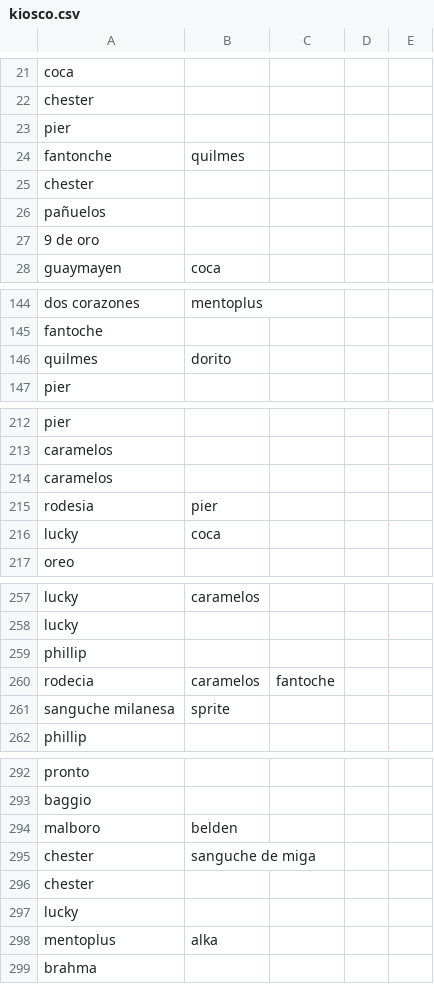
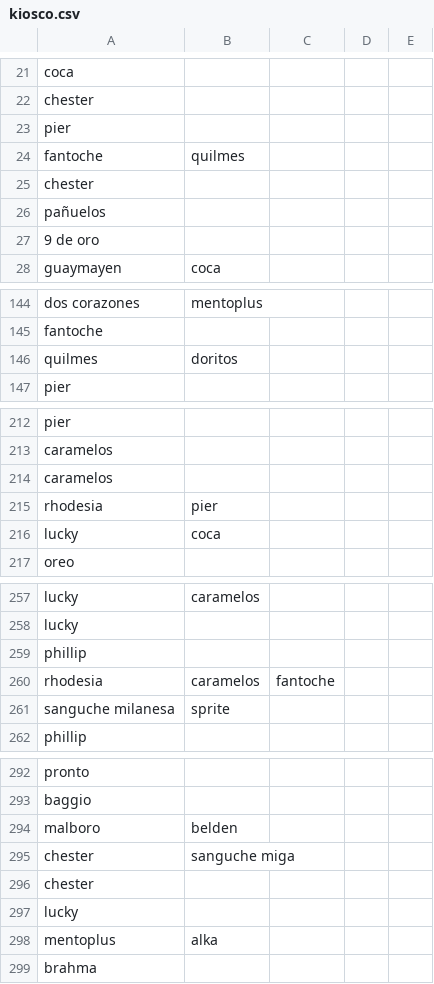
Before and after one commit to nicosurgen/Small-market, a CSV file: kiosco.csv, drawn as a sheet; only a part is shown, gaps mark what is left out; the diff covers the shown part only.

```diff
--- a/kiosco.csv
+++ b/kiosco.csv
@@ -23,3 +23,3 @@ chester,,,,
 pier,,,,
-fantonche,quilmes,,,
+fantoche,quilmes,,,
 chester,,,,
@@ -145,3 +145,3 @@ dos corazones,mentoplus,,,
 fantoche,,,,
-quilmes,dorito,,,
+quilmes,doritos,,,
 pier,,,,
@@ -214,3 +214,3 @@ caramelos,,,,
 caramelos,,,,
-rodesia,pier,,,
+rhodesia,pier,,,
 lucky,coca,,,
@@ -259,3 +259,3 @@ lucky,,,,
 phillip,,,,
-rodecia,caramelos,fantoche,,
+rhodesia,caramelos,fantoche,,
 sanguche milanesa,sprite,,,
@@ -294,3 +294,3 @@ baggio,,,,
 malboro,belden,,,
-chester,sanguche de miga,,,
+chester,sanguche miga,,,
 chester,,,,
```
Also changed, not shown: 29 edited cells elsewhere in this file, 2 other files.
